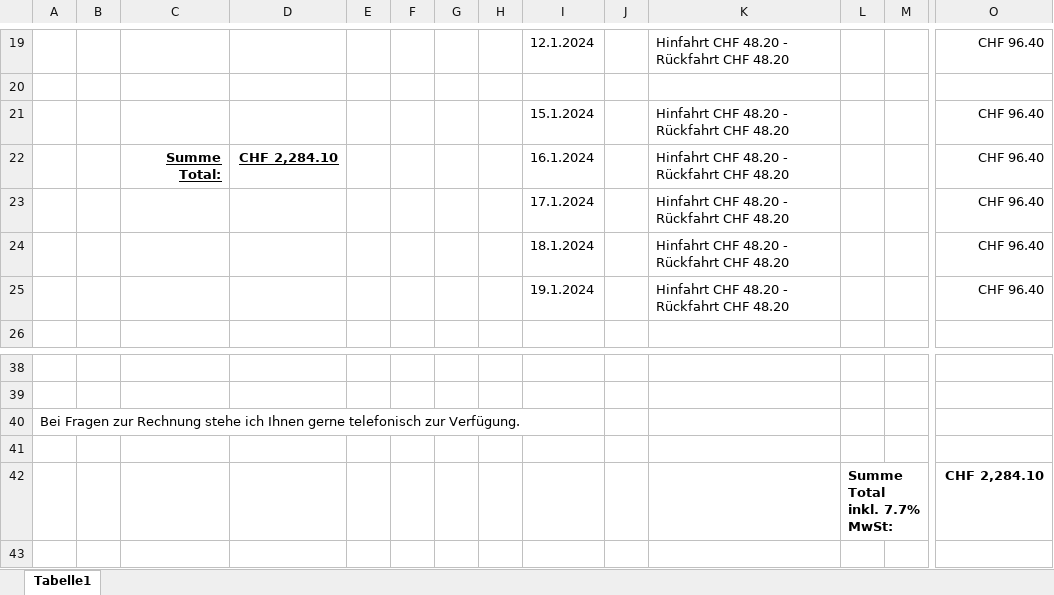
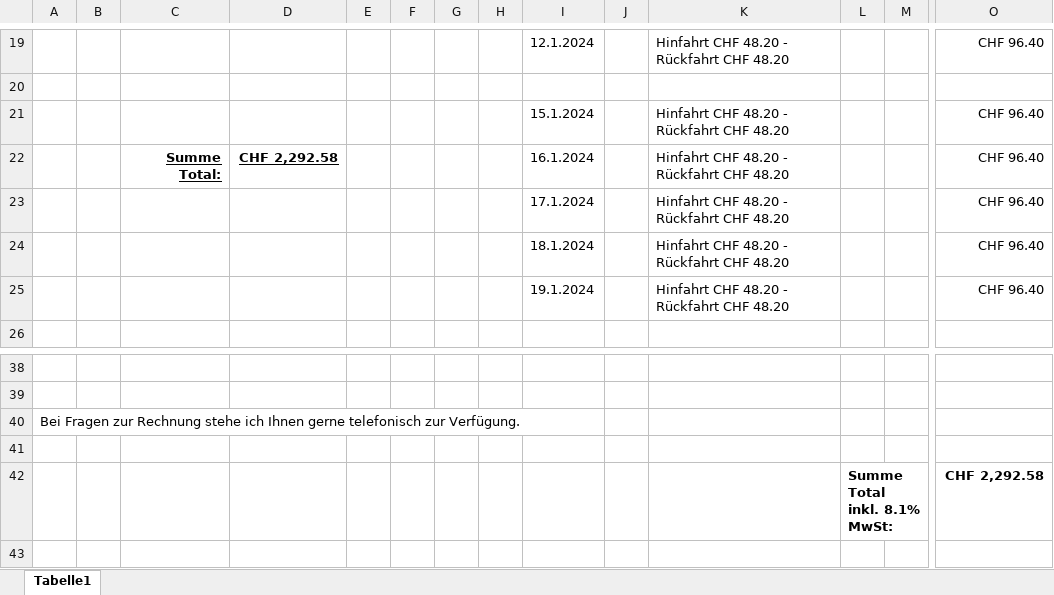
Before and after one commit to erdemkoca/TaxiRechnungen, an Excel workbook: src/main/resources/2024.1.xlsx, sheet Tabelle1, drawn as a sheet; only a part is shown, gaps mark what is left out; values as stored, in another font and other column widths than the file's, no borders; removed rows and columns are numbered as before the commit, all else as after; rows hold the shown columns only; the diff names each change by its address in the sheet, - before the commit and + after, or states it on an @@ line.

```diff
--- a/src/main/resources/2024.1.xlsx (sheet Tabelle1)
+++ b/src/main/resources/2024.1.xlsx (sheet Tabelle1)
-D22: CHF 2,284.10
+D22: CHF 2,292.58
-row 42:  |  |  |  |  |  |  |  |  |  |  | Summe Total inkl. 7.7% MwSt: |  | CHF 2,284.10
+row 42:  |  |  |  |  |  |  |  |  |  |  | Summe Total inkl. 8.1% MwSt: |  | CHF 2,292.58
```
Also changed, not shown: src/main/resources/2022.01.xlsx, src/main/resources/2024.2_correct.xlsx, 2 other files.
